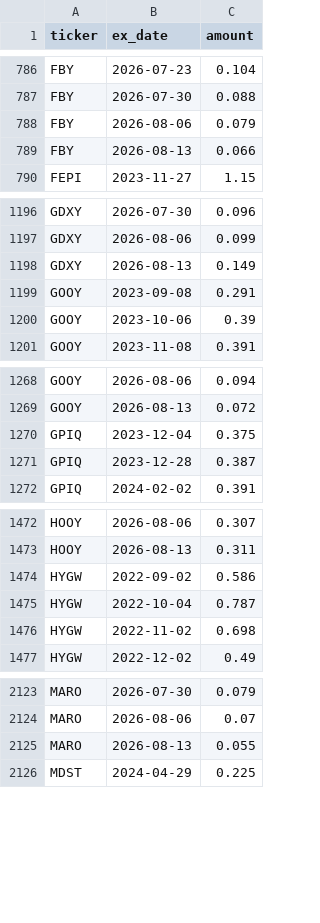
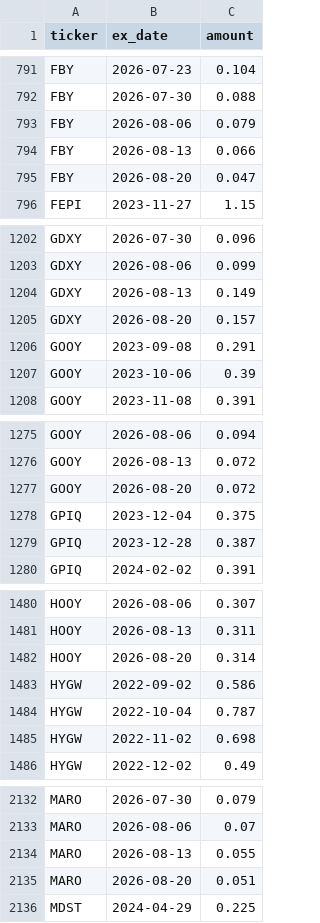
Before and after one commit to jimzucker/TrueYield, a CSV file: data/distributions_history.csv, drawn as a sheet; only a part is shown, gaps mark what is left out; the diff covers the shown part only.

```diff
--- a/data/distributions_history.csv
+++ b/data/distributions_history.csv
@@ -789,2 +794,3 @@ FBY,2026-08-06,0.079
 FBY,2026-08-13,0.066
+FBY,2026-08-20,0.047
 FEPI,2023-11-27,1.15
@@ -1198,2 +1204,3 @@ GDXY,2026-08-06,0.099
 GDXY,2026-08-13,0.149
+GDXY,2026-08-20,0.157
 GOOY,2023-09-08,0.291
@@ -1269,2 +1276,3 @@ GOOY,2026-08-06,0.094
 GOOY,2026-08-13,0.072
+GOOY,2026-08-20,0.072
 GPIQ,2023-12-04,0.375
@@ -1473,2 +1481,3 @@ HOOY,2026-08-06,0.307
 HOOY,2026-08-13,0.311
+HOOY,2026-08-20,0.314
 HYGW,2022-09-02,0.586
@@ -2125,2 +2134,3 @@ MARO,2026-08-06,0.07
 MARO,2026-08-13,0.055
+MARO,2026-08-20,0.051
 MDST,2024-04-29,0.225
```
Also changed, not shown: 20 added rows elsewhere in this file, data/roc_history.csv, 7 other files.
